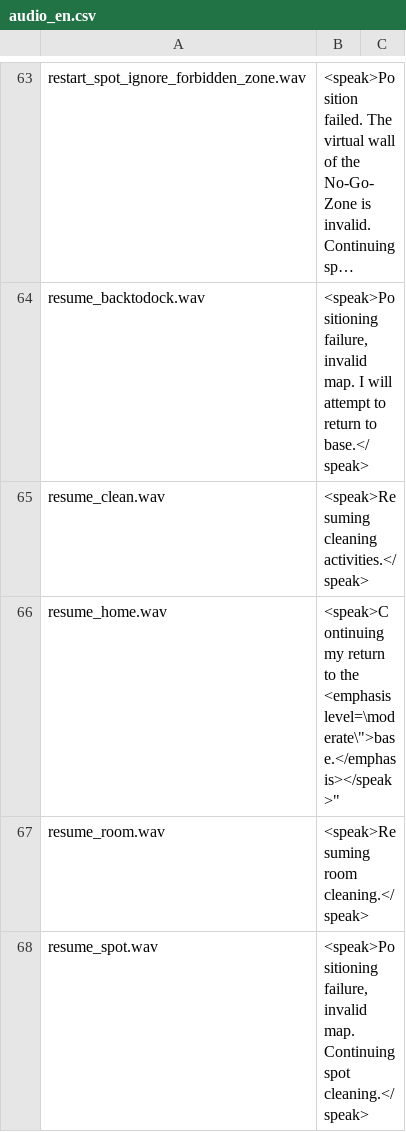
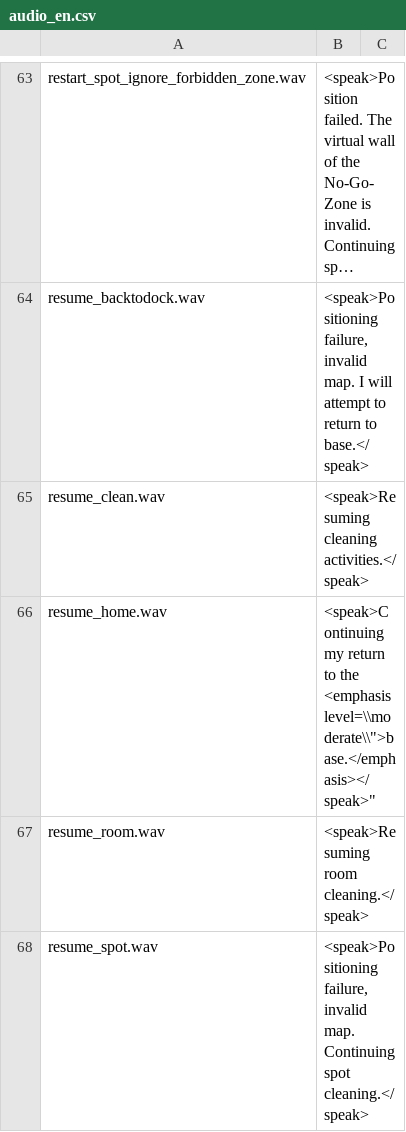
Before and after one commit to fredless/dustcloud, a CSV file: devices/xiaomi.vacuum/audio_generator/language/audio_en.csv, drawn as a sheet; only a part is shown, gaps mark what is left out; long unchanged cells end in …; the diff covers the shown part only.

```diff
--- a/devices/xiaomi.vacuum/audio_generator/language/audio_en.csv
+++ b/devices/xiaomi.vacuum/audio_generator/language/audio_en.csv
@@ -65,3 +65,3 @@ resume_backtodock.wav,"<speak>Positioning failure, invalid map. I will attempt t
 resume_clean.wav,"<speak>Resuming cleaning activities.</speak>"
-resume_home.wav,"<speak>Continuing my return to the <emphasis level=\"moderate\">base.</emphasis></speak>"
+resume_home.wav,"<speak>Continuing my return to the <emphasis level=\\"moderate\\">base.</emphasis></speak>"
 resume_room.wav,"<speak>Resuming room cleaning.</speak>"
```
Also changed, not shown: 8 edited cells elsewhere in this file.
